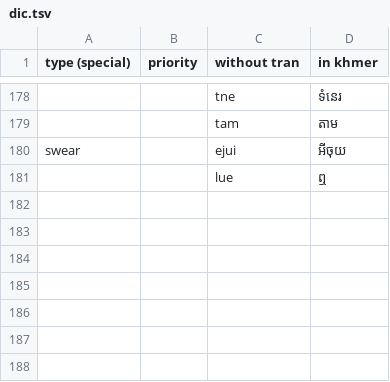
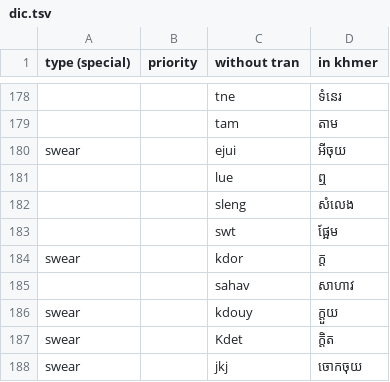
Before and after one commit to stackoverflowcopyandpastebutiusegithub/singkhmertran, a TSV file: dic.tsv, drawn as a sheet; only a part is shown, gaps mark what is left out; the diff names each change by its address in the sheet, - before the commit and + after, or states it on an @@ line.

Commit message:
new words

```diff
--- a/dic.tsv
+++ b/dic.tsv
+row 182:  |  | sleng | សំលេង
+row 183:  |  | swt | ផ្អែម
+row 184: swear |  | kdor | ក្ត
+row 185:  |  | sahav | សាហាវ
+row 186: swear |  | kdouy | ក្តួយ
+row 187: swear |  | Kdet | ក្ដិត
+row 188: swear |  | jkj | ចោកចុយ
```
